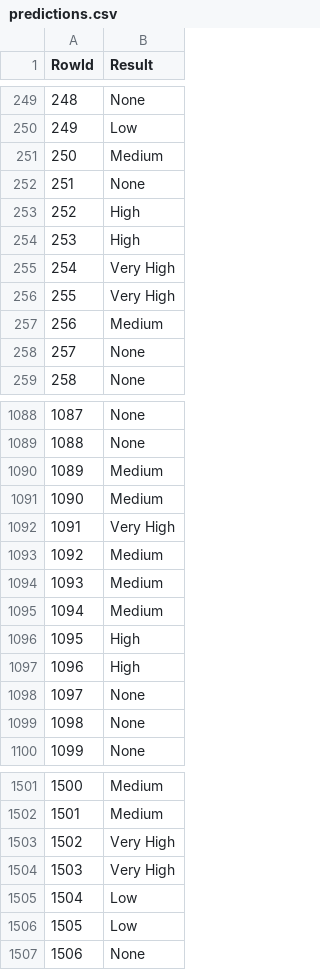
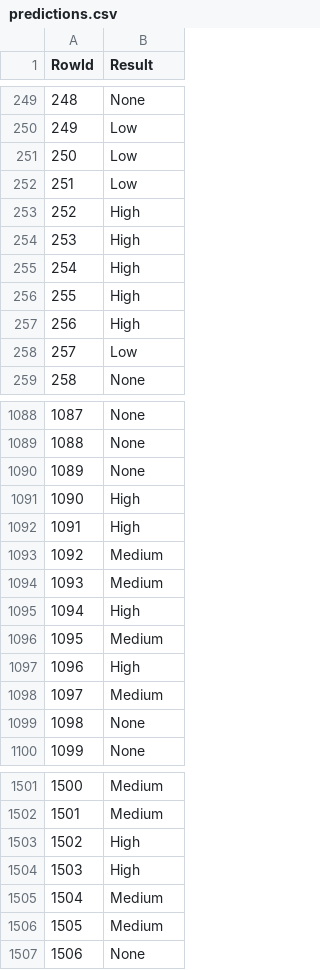
Before and after one commit to simaobarroso/tp-daa, a CSV file: competicao/predictions.csv, drawn as a sheet; only a part is shown, gaps mark what is left out; the diff covers the shown part only.

Commit message:
O mês é um atributo importante para a obtenção de bons resultados. Houve uma queda na accuracy.

```diff
--- a/competicao/predictions.csv
+++ b/competicao/predictions.csv
@@ -250,10 +250,10 @@ RowId,Result
 249,Low
-250,Medium
-251,None
+250,Low
+251,Low
 252,High
 253,High
-254,Very High
-255,Very High
-256,Medium
-257,None
+254,High
+255,High
+256,High
+257,Low
 258,None
@@ -1089,11 +1089,11 @@ RowId,Result
 1088,None
-1089,Medium
-1090,Medium
-1091,Very High
+1089,None
+1090,High
+1091,High
 1092,Medium
 1093,Medium
-1094,Medium
-1095,High
+1094,High
+1095,Medium
 1096,High
-1097,None
+1097,Medium
 1098,None
@@ -1502,6 +1502,6 @@ RowId,Result
 1501,Medium
-1502,Very High
-1503,Very High
-1504,Low
-1505,Low
+1502,High
+1503,High
+1504,Medium
+1505,Medium
 1506,None
```
Also changed, not shown: 173 edited cells elsewhere in this file, 1 other file.
